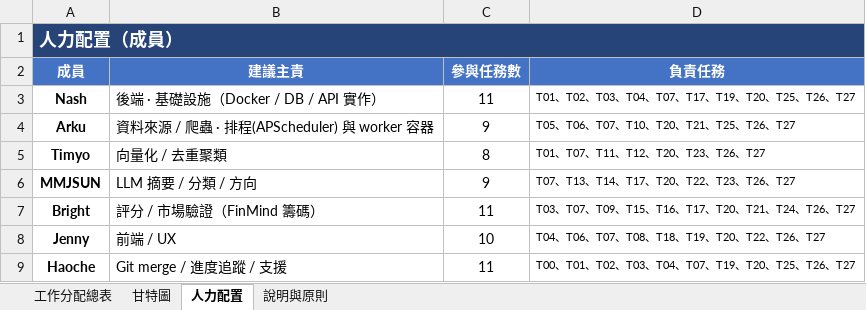
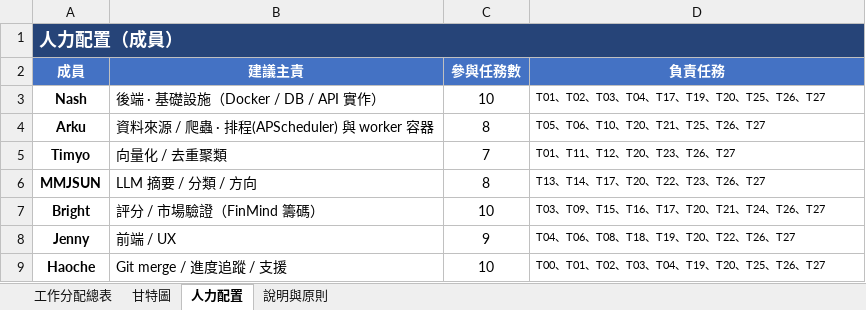
Before and after one commit to haoagentuse-glitch/kanbanBoard-everyone_ignore-, an Excel workbook: 工作分配.xlsx, sheet 人力配置, drawn as a sheet; values as stored, in another font and other column widths than the file's, no borders; the diff names each change by its address in the sheet, - before the commit and + after, or states it on an @@ line.

```diff
--- a/工作分配.xlsx (sheet 人力配置)
+++ b/工作分配.xlsx (sheet 人力配置)
-C3 (參與任務數): 11
+C3 (參與任務數): 10
-D3 (負責任務): T01、T02、T03、T04、T07、T17、T19、T20、T25、T26、T27
+D3 (負責任務): T01、T02、T03、T04、T17、T19、T20、T25、T26、T27
-C4 (參與任務數): 9
+C4 (參與任務數): 8
-D4 (負責任務): T05、T06、T07、T10、T20、T21、T25、T26、T27
+D4 (負責任務): T05、T06、T10、T20、T21、T25、T26、T27
-C5 (參與任務數): 8
+C5 (參與任務數): 7
-D5 (負責任務): T01、T07、T11、T12、T20、T23、T26、T27
+D5 (負責任務): T01、T11、T12、T20、T23、T26、T27
-C6 (參與任務數): 9
+C6 (參與任務數): 8
-D6 (負責任務): T07、T13、T14、T17、T20、T22、T23、T26、T27
+D6 (負責任務): T13、T14、T17、T20、T22、T23、T26、T27
-C7 (參與任務數): 11
+C7 (參與任務數): 10
-D7 (負責任務): T03、T07、T09、T15、T16、T17、T20、T21、T24、T26、T27
+D7 (負責任務): T03、T09、T15、T16、T17、T20、T21、T24、T26、T27
-C8 (參與任務數): 10
+C8 (參與任務數): 9
-D8 (負責任務): T04、T06、T07、T08、T18、T19、T20、T22、T26、T27
+D8 (負責任務): T04、T06、T08、T18、T19、T20、T22、T26、T27
-C9 (參與任務數): 11
+C9 (參與任務數): 10
-D9 (負責任務): T00、T01、T02、T03、T04、T07、T19、T20、T25、T26、T27
+D9 (負責任務): T00、T01、T02、T03、T04、T19、T20、T25、T26、T27
```
Also changed, not shown: sheet 工作分配總表, sheet 說明與原則, sheet 甘特圖.
